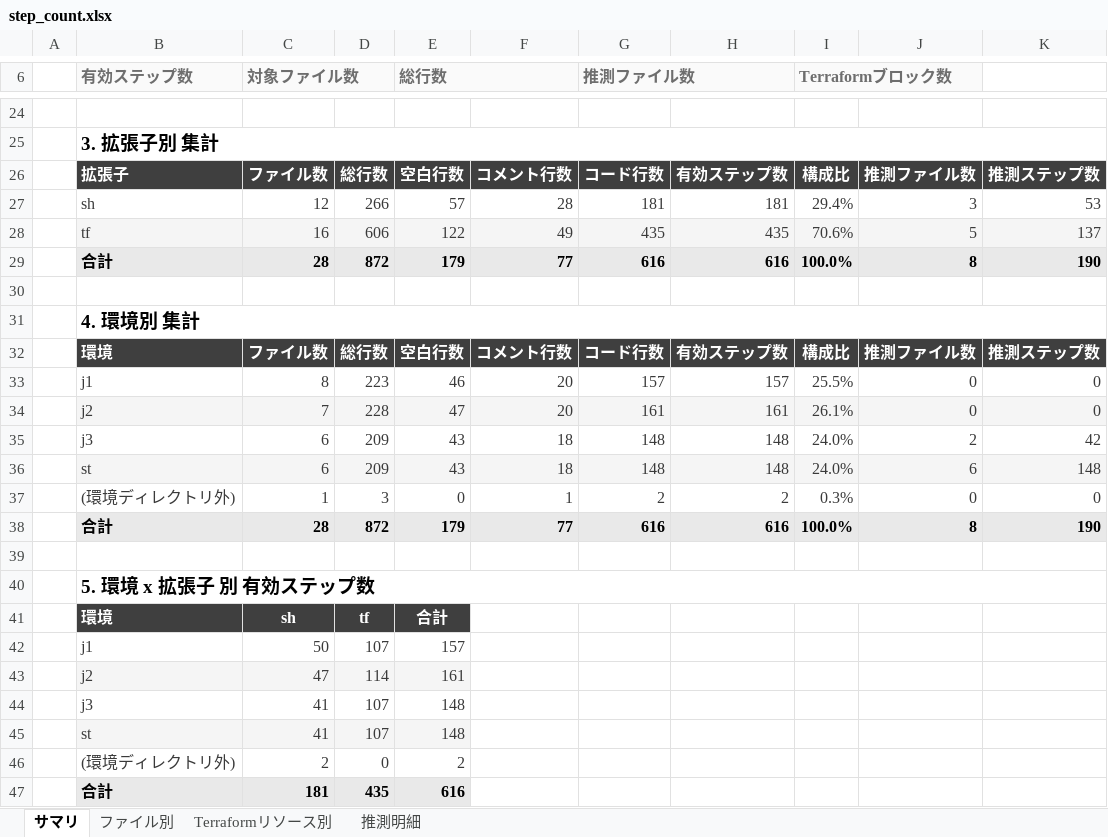
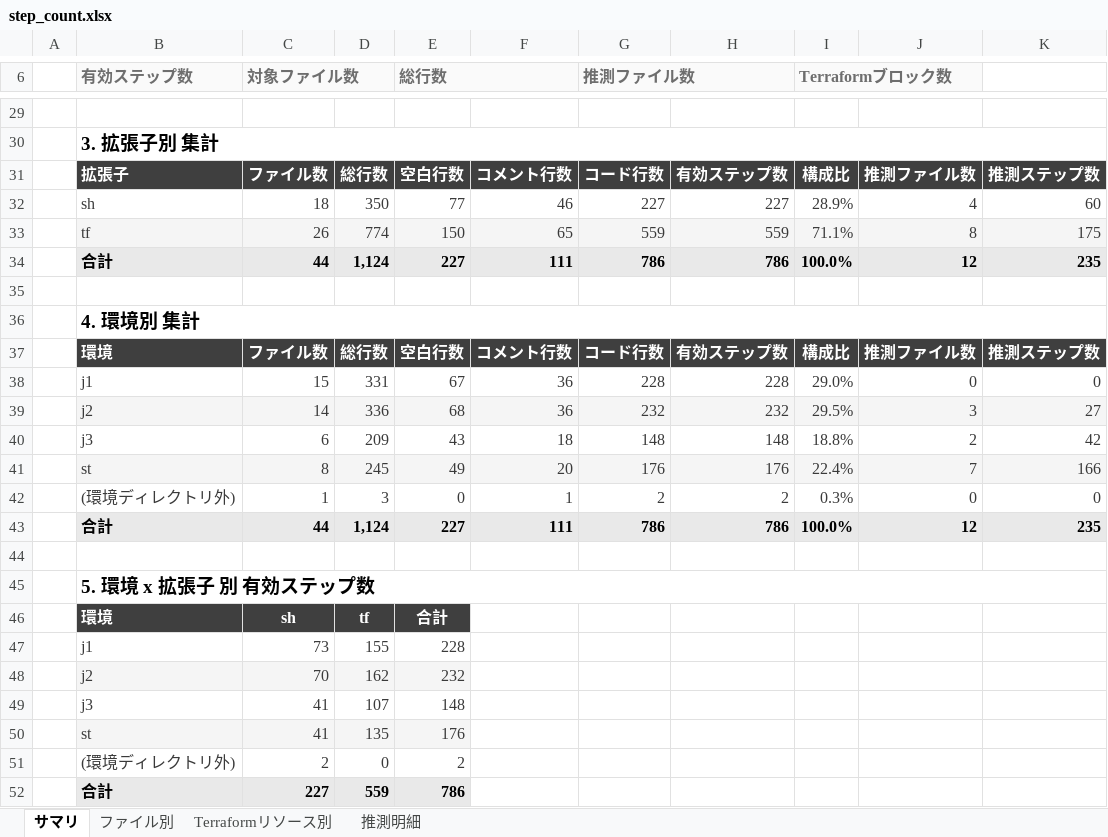
Before and after one commit to ProjectRubyRing/Step_Count_Tool, an Excel workbook: out/step_count.xlsx, sheet サマリ, drawn as a sheet; only a part is shown, gaps mark what is left out; values as stored, in another font and other column widths than the file's, no borders; conditional formats not drawn; removed rows and columns are numbered as before the commit, all else as after; the diff covers the shown part only; the diff names each change by its address in the sheet, - before the commit and + after, or states it on an @@ line.

```diff
--- a/out/step_count.xlsx (sheet サマリ)
+++ b/out/step_count.xlsx (sheet サマリ)
-row 27:  | sh | 12 | 266 | 57 | 28 | 181 | 181 | 29.4% | 3 | 53
-row 28:  | tf | 16 | 606 | 122 | 49 | 435 | 435 | 70.6% | 5 | 137
-row 29:  | 合計 | 28 | 872 | 179 | 77 | 616 | 616 | 100.0% | 8 | 190
+row 32:  | sh | 18 | 350 | 77 | 46 | 227 | 227 | 28.9% | 4 | 60
+row 33:  | tf | 26 | 774 | 150 | 65 | 559 | 559 | 71.1% | 8 | 175
+row 34:  | 合計 | 44 | 1,124 | 227 | 111 | 786 | 786 | 100.0% | 12 | 235
-row 33:  | j1 | 8 | 223 | 46 | 20 | 157 | 157 | 25.5% | 0 | 0
-row 34:  | j2 | 7 | 228 | 47 | 20 | 161 | 161 | 26.1% | 0 | 0
+row 38:  | j1 | 15 | 331 | 67 | 36 | 228 | 228 | 29.0% | 0 | 0
+row 39:  | j2 | 14 | 336 | 68 | 36 | 232 | 232 | 29.5% | 3 | 27
-I40 (Terraformブロック数): 24.0%
+I40 (Terraformブロック数): 18.8%
-row 36:  | st | 6 | 209 | 43 | 18 | 148 | 148 | 24.0% | 6 | 148
+row 41:  | st | 8 | 245 | 49 | 20 | 176 | 176 | 22.4% | 7 | 166
-row 38:  | 合計 | 28 | 872 | 179 | 77 | 616 | 616 | 100.0% | 8 | 190
+row 43:  | 合計 | 44 | 1,124 | 227 | 111 | 786 | 786 | 100.0% | 12 | 235
-row 42:  | j1 | 50 | 107 | 157
-row 43:  | j2 | 47 | 114 | 161
+row 47:  | j1 | 73 | 155 | 228
+row 48:  | j2 | 70 | 162 | 232
-D50: 107
+D50: 135
-E50 (総行数): 148
+E50 (総行数): 176
-row 47:  | 合計 | 181 | 435 | 616
+row 52:  | 合計 | 227 | 559 | 786
```
Also changed, not shown: 6 added rows, 1 removed row and 6 edited cells elsewhere in this sheet, sheet Terraformリソース別, sheet ファイル別, sheet 推測明細, 39 other files.
